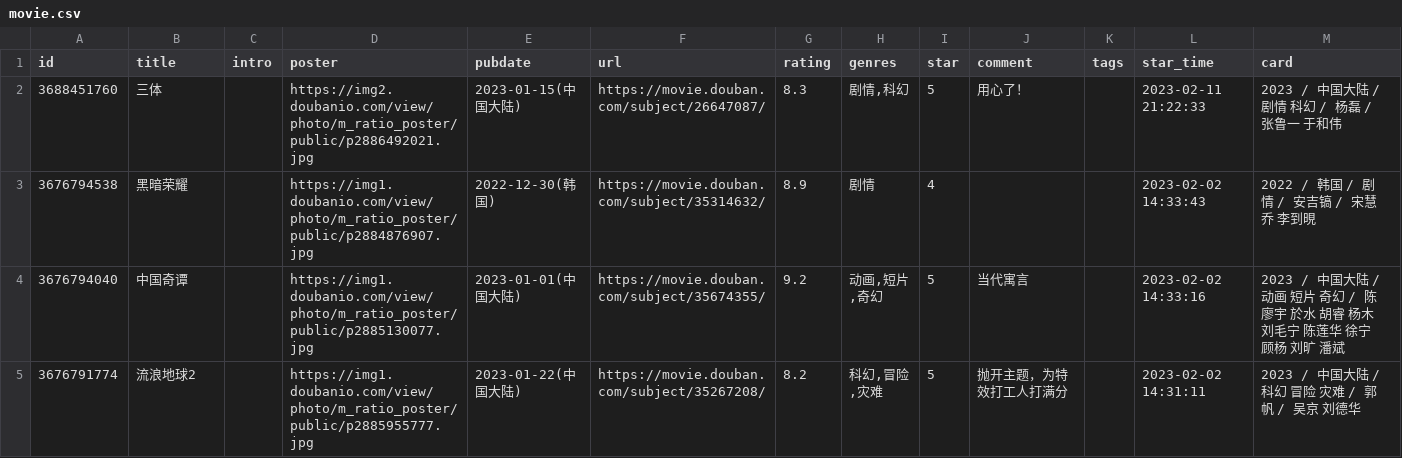
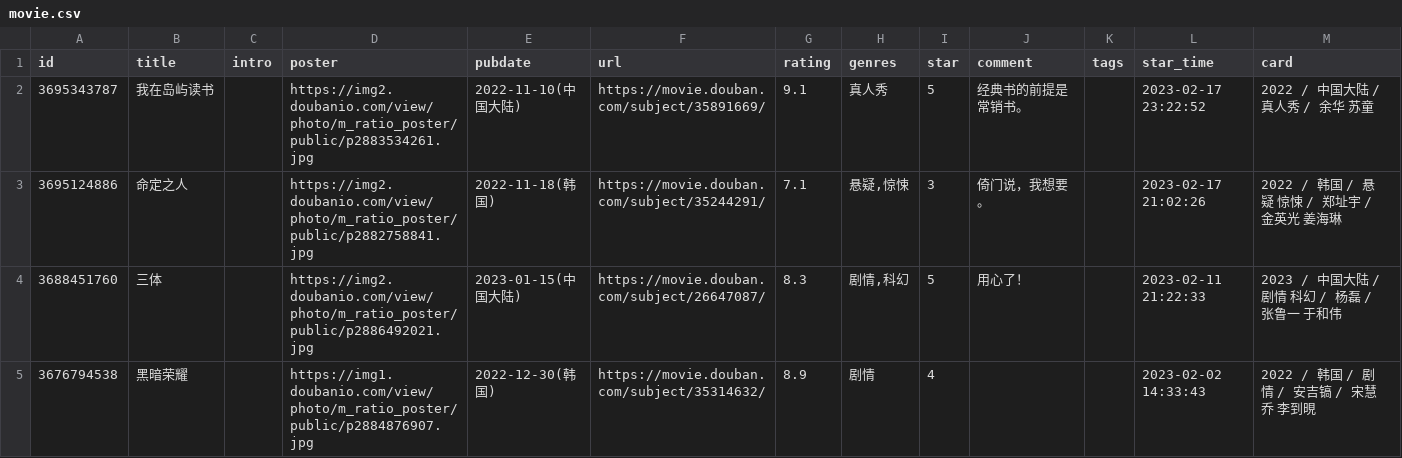
Before and after one commit to lmm214/immmmm, a CSV file: data/douban/movie.csv, drawn as a sheet; only a part is shown; the shorter side is filled out with more unchanged rows.

Commit message:
chore: update douban data

```diff
--- a/data/douban/movie.csv
+++ b/data/douban/movie.csv
@@ -1,2 +1,4 @@
 id,title,intro,poster,pubdate,url,rating,genres,star,comment,tags,star_time,card
+3695343787,我在岛屿读书,,https://img2.doubanio.com/view/photo/m_ratio_poster/public/p2883534261.jpg,2022-11-10(中国大陆),https://movie.douban.com/subject/35891669/,9.1,真人秀,5,经典书的前提是常销书。,,2023-02-17 23:22:52,2022 / 中国大陆 / 真人秀 / 余华 苏童
+3695124886,命定之人,,https://img2.doubanio.com/view/photo/m_ratio_poster/public/p2882758841.jpg,2022-11-18(韩国),https://movie.douban.com/subject/35244291/,7.1,"悬疑,惊悚",3,倚门说，我想要。,,2023-02-17 21:02:26,2022 / 韩国 / 悬疑 惊悚 / 郑址宇 / 金英光 姜海琳
 3688451760,三体,,https://img2.doubanio.com/view/photo/m_ratio_poster/public/p2886492021.jpg,2023-01-15(中国大陆),https://movie.douban.com/subject/26647087/,8.3,"剧情,科幻",5,用心了！,,2023-02-11 21:22:33,2023 / 中国大陆 / 剧情 科幻 / 杨磊 / 张鲁一 于和伟
```
